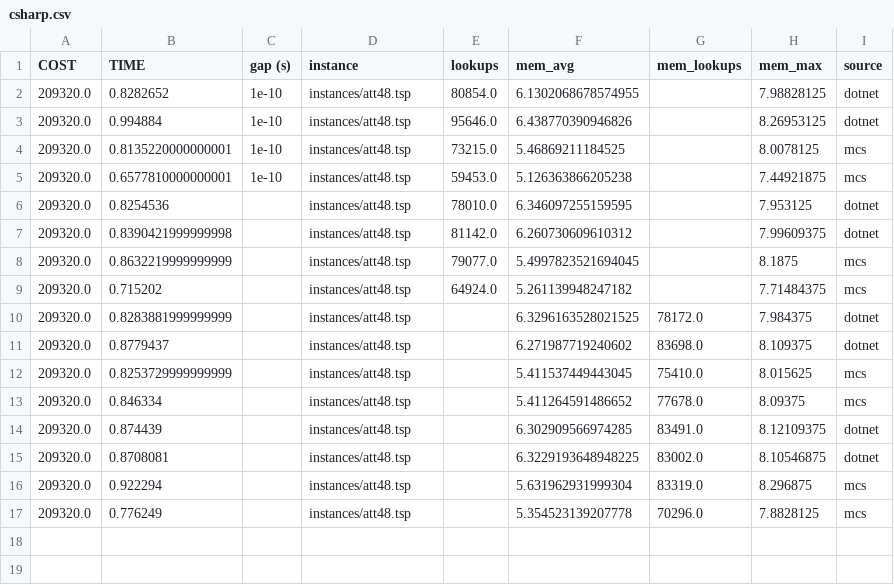
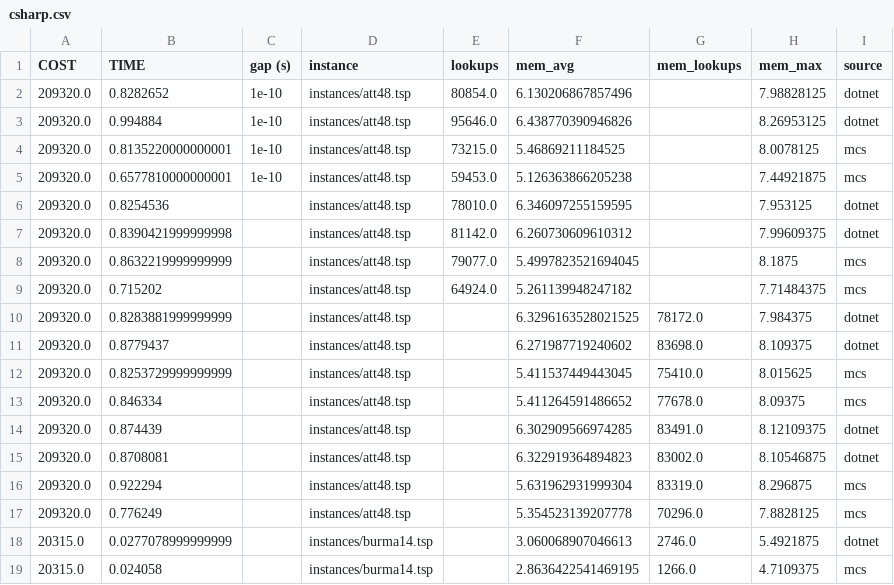
Before and after one commit to mororo18/mlp, a CSV file: data/csharp.csv, drawn as a sheet.

```diff
--- a/data/csharp.csv
+++ b/data/csharp.csv
@@ -1,3 +1,3 @@
 COST,TIME,gap (s),instance,lookups,mem_avg,mem_lookups,mem_max,source
-209320.0,0.8282652,1e-10,instances/att48.tsp,80854.0,6.1302068678574955,,7.98828125,dotnet
+209320.0,0.8282652,1e-10,instances/att48.tsp,80854.0,6.130206867857496,,7.98828125,dotnet
 209320.0,0.994884,1e-10,instances/att48.tsp,95646.0,6.438770390946826,,8.26953125,dotnet
@@ -14,4 +14,6 @@ COST,TIME,gap (s),instance,lookups,mem_avg,mem_lookups,mem_max,source
 209320.0,0.874439,,instances/att48.tsp,,6.302909566974285,83491.0,8.12109375,dotnet
-209320.0,0.8708081,,instances/att48.tsp,,6.3229193648948225,83002.0,8.10546875,dotnet
+209320.0,0.8708081,,instances/att48.tsp,,6.322919364894823,83002.0,8.10546875,dotnet
 209320.0,0.922294,,instances/att48.tsp,,5.631962931999304,83319.0,8.296875,mcs
 209320.0,0.776249,,instances/att48.tsp,,5.354523139207778,70296.0,7.8828125,mcs
+20315.0,0.0277078999999999,,instances/burma14.tsp,,3.060068907046613,2746.0,5.4921875,dotnet
+20315.0,0.024058,,instances/burma14.tsp,,2.8636422541469195,1266.0,4.7109375,mcs
```
Also changed, not shown: data/java.csv, data/julia.csv, 11 other files.
